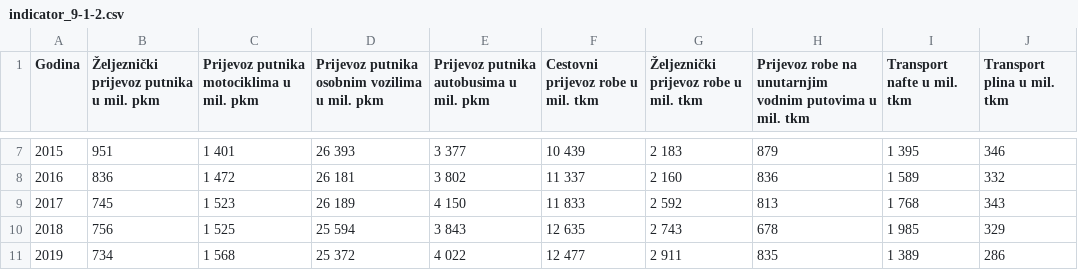
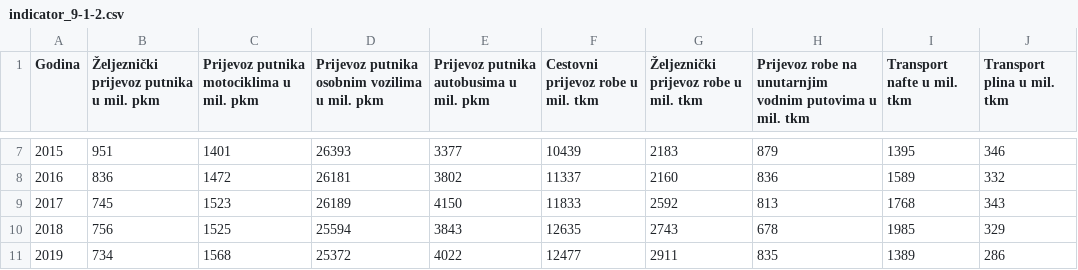
Before and after one commit to CroatianBureauOfStatistics/sdg-indicators, a CSV file: data/indicator_9-1-2.csv, drawn as a sheet; only a part is shown, gaps mark what is left out; the diff covers the shown part only.

```diff
--- a/data/indicator_9-1-2.csv
+++ b/data/indicator_9-1-2.csv
@@ -7,5 +7,5 @@ Godina,Željeznički prijevoz putnika u mil. pkm,Prijevoz putnika motociklima u
-2015,951,1 401,26 393,3 377,10 439,2 183,879,1 395,346
-2016,836,1 472,26 181,3 802,11 337,2 160,836,1 589,332
-2017,745,1 523,26 189,4 150,11 833,2 592,813,1 768,343
-2018,756,1 525,25 594,3 843,12 635,2 743,678,1 985,329
-2019,734,1 568,25 372,4 022,12 477,2 911,835,1 389,286
+2015,951,1401,26393,3377,10439,2183,879,1395,346
+2016,836,1472,26181,3802,11337,2160,836,1589,332
+2017,745,1523,26189,4150,11833,2592,813,1768,343
+2018,756,1525,25594,3843,12635,2743,678,1985,329
+2019,734,1568,25372,4022,12477,2911,835,1389,286
```
Also changed, not shown: 69 edited cells elsewhere in this file.
